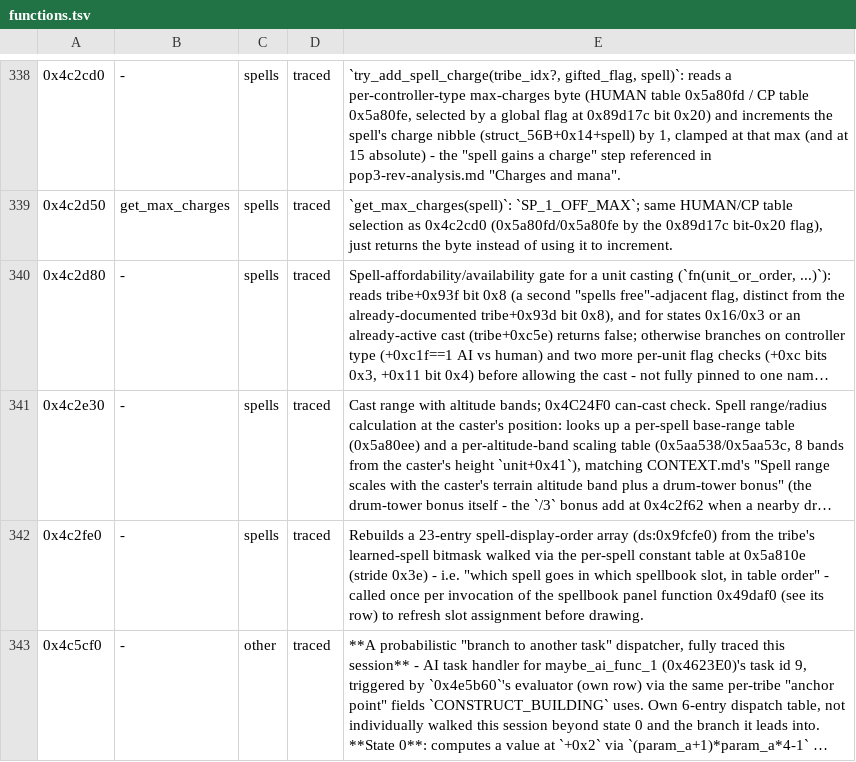
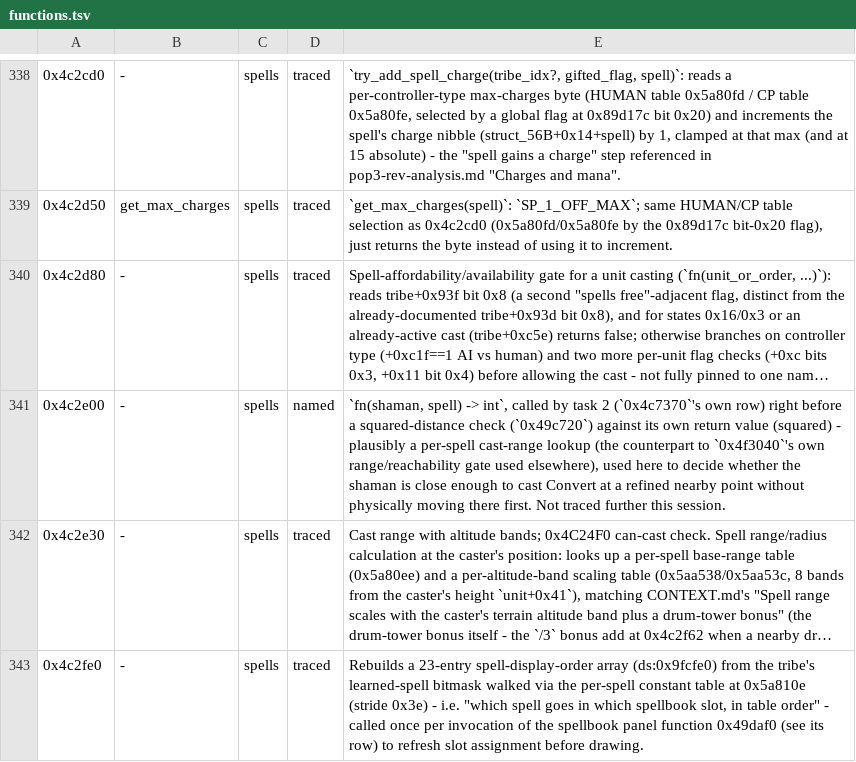
Before and after one commit to ragusa87/pop3-rev, a TSV file: docs/functions.tsv, drawn as a sheet; only a part is shown, gaps mark what is left out; the shorter side is filled out with more unchanged rows; long unchanged cells end in …; the diff covers the shown part only; the diff names each change by its address in the sheet, - before the commit and + after, or states it on an @@ line.

```diff
--- a/docs/functions.tsv
+++ b/docs/functions.tsv
+row 341: 0x4c2e00 | - | spells | named | `fn(shaman, spell) -> int`, called by task 2 (`0x4c7370`'s own row) right before a squared-distance check (`0x49c720`) against its own return value (squared) - plausibly a per-spell cast-range lookup (the counterpart to `0x4f3040`'s own range/reachability gate used elsewhere), used here to decide whether the shaman is close enough to cast Convert at a refined nearby point without physically moving there first. Not traced further this session.
```
Also changed, not shown: 3 edited cells elsewhere in this file, 2 other files.
